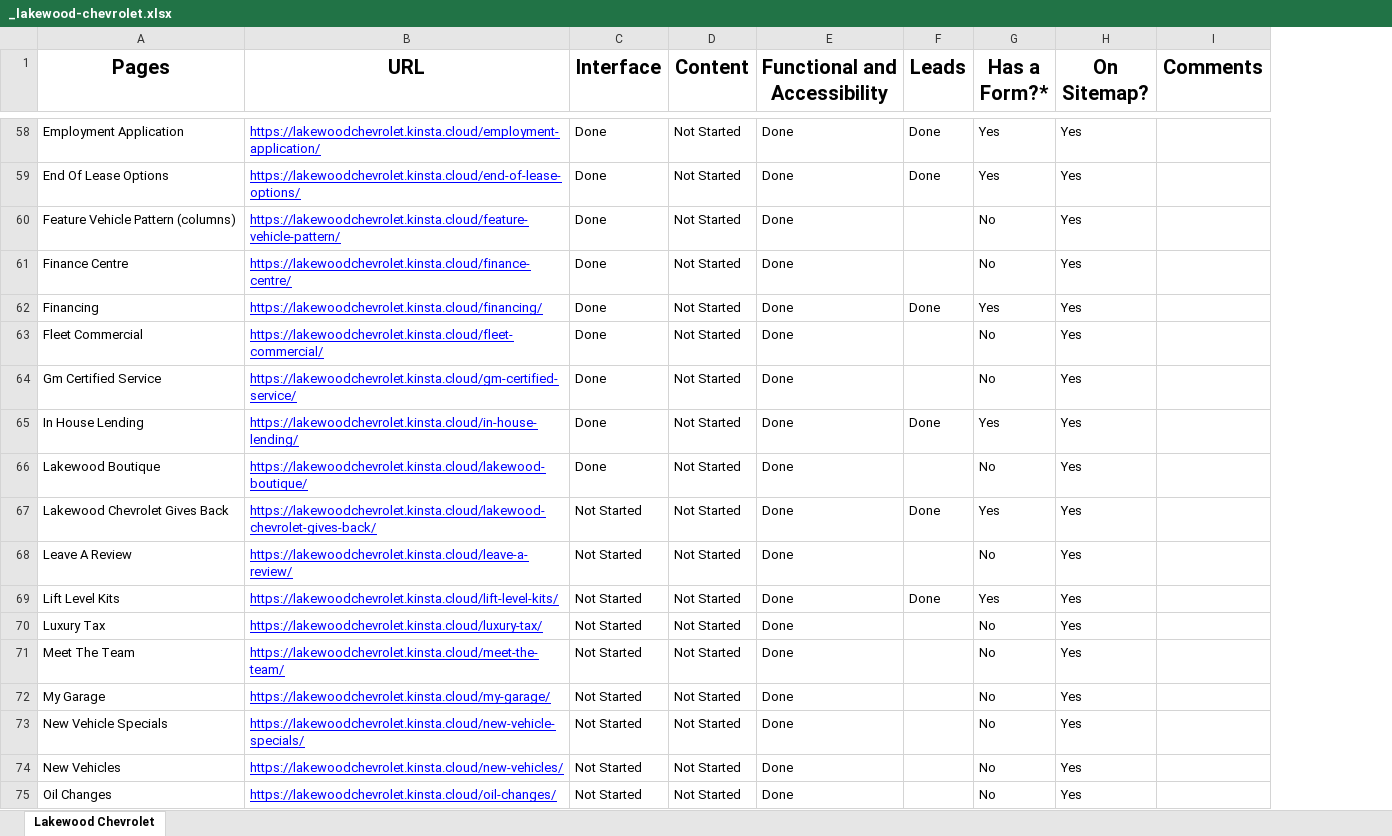
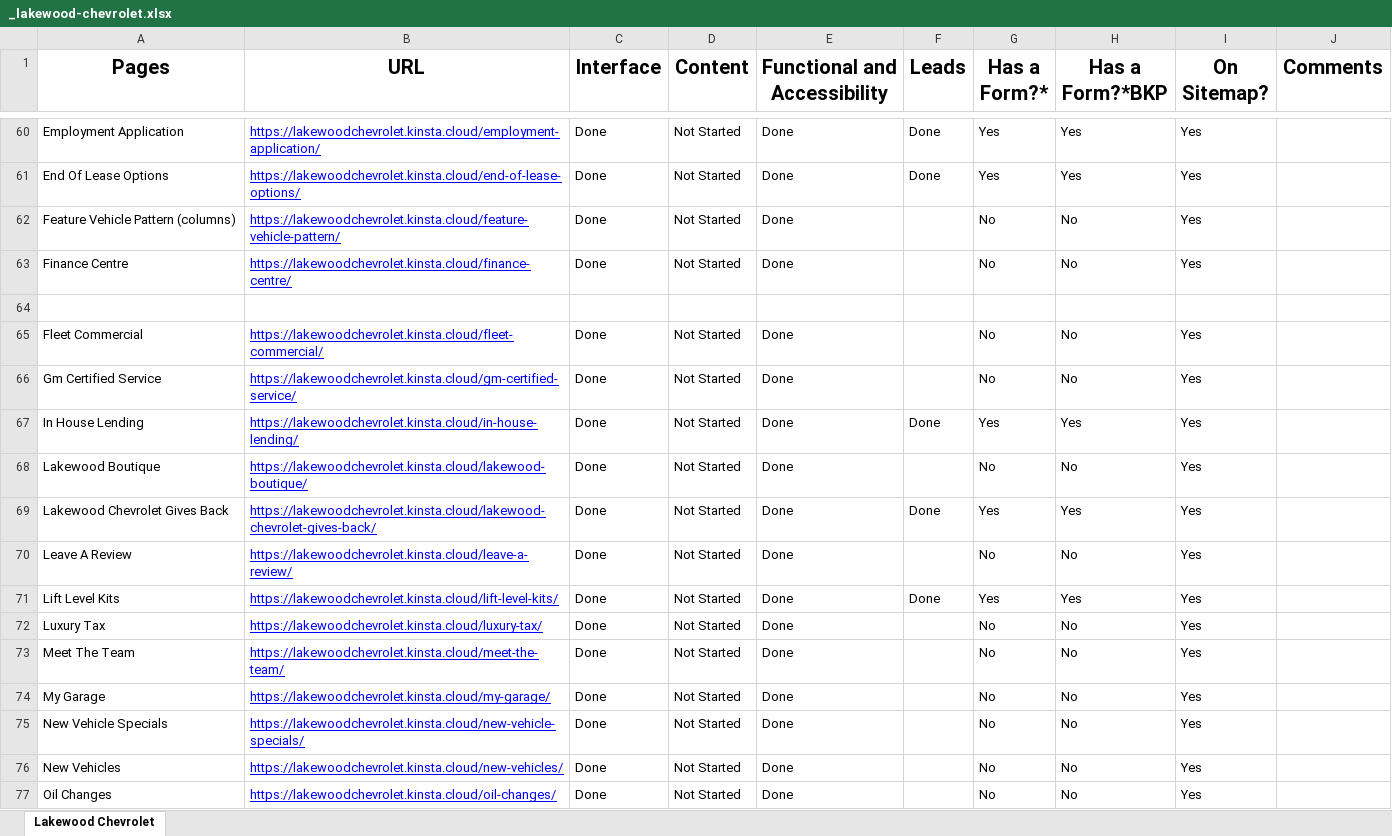
Before and after one commit to robinsonmourao/LBHQ-Forms-automation-main, an Excel workbook: qa/lakewood-chevrolet/resources/_lakewood-chevrolet.xlsx, sheet Lakewood Chevrolet, drawn as a sheet; only a part is shown, gaps mark what is left out; values as stored, in another font and other column widths than the file's, no borders; addresses are those after the commit; the diff covers the shown part only; the diff names each change by its address in the sheet, - before the commit and + after, or states it on an @@ line.

```diff
--- a/qa/lakewood-chevrolet/resources/_lakewood-chevrolet.xlsx (sheet Lakewood Chevrolet)
+++ b/qa/lakewood-chevrolet/resources/_lakewood-chevrolet.xlsx (sheet Lakewood Chevrolet)
+column H (Has a Form?*BKP), rows 60-77: Yes | Yes | No | No |  | No | No | Yes | No | Yes | No | Yes | No | No | No | No | No | No
-row 64: Financing | https://lakewoodchevrolet.kinsta.cloud/financing/ | Done | Not Started | Done | Done | Yes | Yes
+row 64: (empty)
-C69:C77 (Interface): Not Started
+C69:C77 (Interface): Done
```
Also changed, not shown: 2 added rows and 77 edited cells elsewhere in this sheet, 3 other files.
